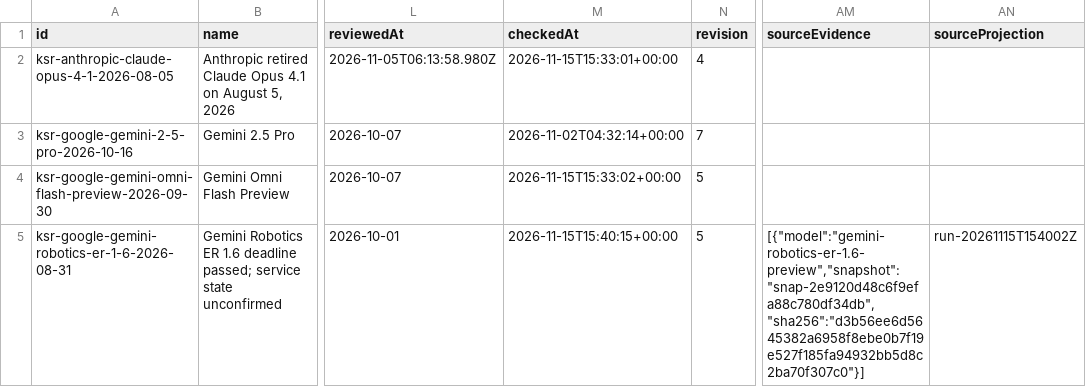
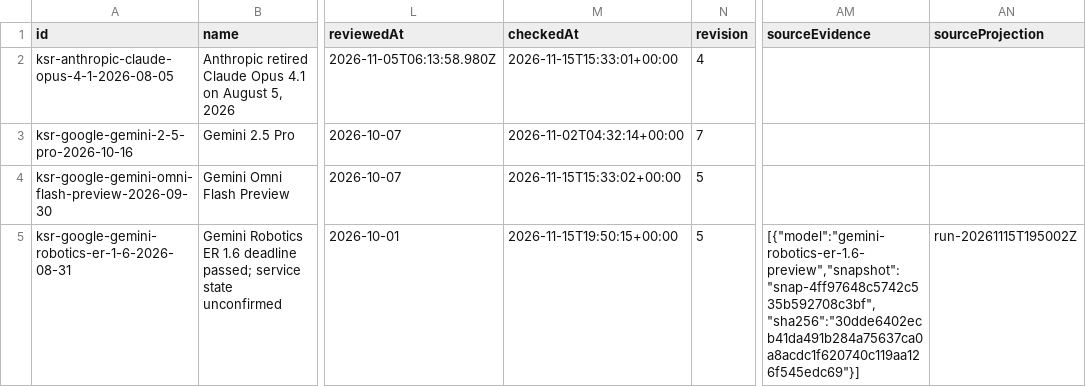
Before and after one commit to kingy-ai/open-data, a CSV file: datasets/kingy-ai-shutdowns-and-deadlines/deadlines.csv, drawn as a sheet; only a part is shown, gaps mark what is left out; the diff covers the shown part only; the diff names each change by its address in the sheet, - before the commit and + after, or states it on an @@ line.

```diff
--- a/datasets/kingy-ai-shutdowns-and-deadlines/deadlines.csv
+++ b/datasets/kingy-ai-shutdowns-and-deadlines/deadlines.csv
-M5 (checkedAt): 2026-11-15T15:40:15+00:00
+M5 (checkedAt): 2026-11-15T19:50:15+00:00
-AM5 (sourceEvidence): [{"model":"gemini-robotics-er-1.6-preview","snapshot":"snap-2e9120d48c6f9efa88c780df34db","sha256":"d3b56ee6d5645382a6958f8ebe0b7f19e527f185fa94932bb5d8c2ba70f307c0"}]
+AM5 (sourceEvidence): [{"model":"gemini-robotics-er-1.6-preview","snapshot":"snap-4ff97648c5742c535b592708c3bf","sha256":"30dde6402ecb41da491b284a75637ca0a8acdc1f620740c119aa126f545edc69"}]
-AN5 (sourceProjection): run-20261115T154002Z
+AN5 (sourceProjection): run-20261115T195002Z
```
Also changed, not shown: 3 edited cells elsewhere in this file, 4 other files.
